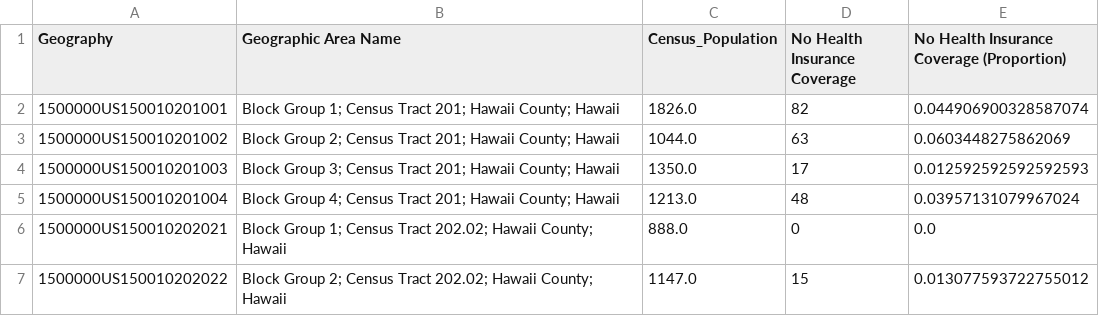
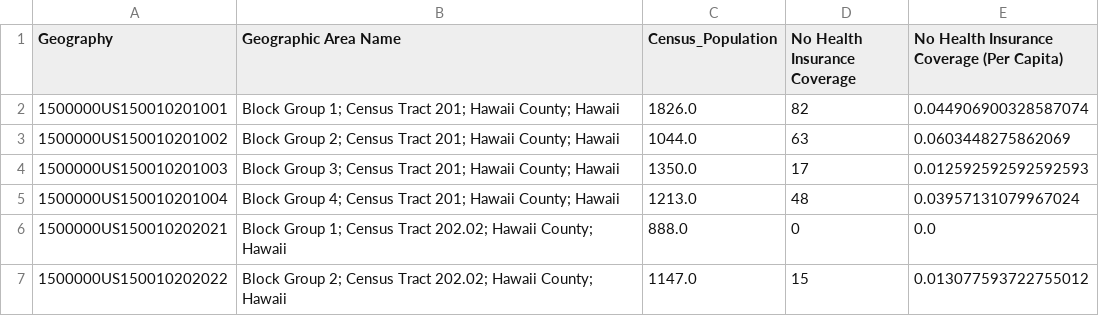
Before and after one commit to UH-CI/ccsvi-dashboard, a CSV file: public/data/vulnerability_datasets/health_insurance.csv, drawn as a sheet; only a part is shown.

```diff
--- a/public/data/vulnerability_datasets/health_insurance.csv
+++ b/public/data/vulnerability_datasets/health_insurance.csv
@@ -1,2 +1,2 @@
-Geography,Geographic Area Name,Census_Population,No Health Insurance Coverage,No Health Insurance Coverage (Proportion)
+Geography,Geographic Area Name,Census_Population,No Health Insurance Coverage,No Health Insurance Coverage (Per Capita)
 1500000US150010201001,Block Group 1; Census Tract 201; Hawaii County; Hawaii,1826.0,82,0.044906900328587074
```
Also changed, not shown: public/data/vulnerability_datasets/2022_census_hawaiian_homelands.csv, public/data/vulnerability_datasets/age_of_structure.csv, 15 other files.
